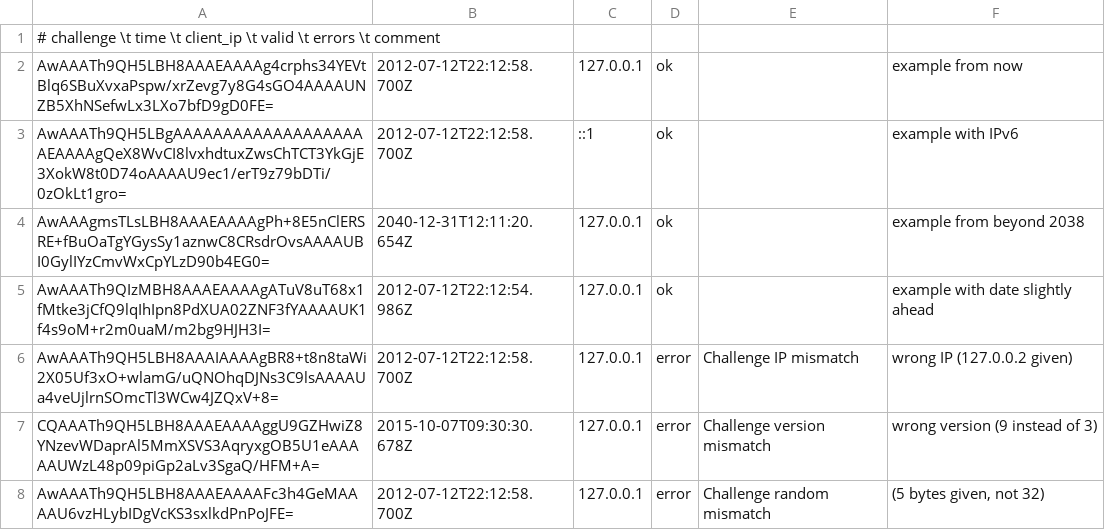
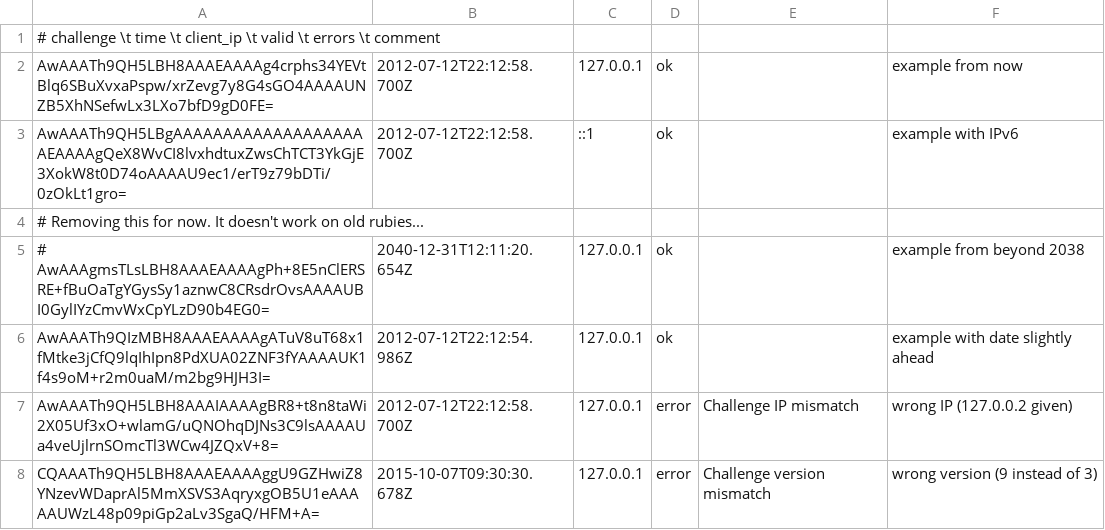
Before and after one commit to octokey/octokey-gem, a TSV file: spec/challenge.tsv, drawn as a sheet; only a part is shown; the shorter side is filled out with more unchanged rows.

Commit message:
Comment out test that's broken on old rubies

```diff
--- a/spec/challenge.tsv
+++ b/spec/challenge.tsv
@@ -3,3 +3,4 @@ AwAAATh9QH5LBH8AAAEAAAAg4crphs34YEVtBlq6SBuXvxaPspw/xrZevg7y8G4sGO4AAAAUNZB5XhNS
 AwAAATh9QH5LBgAAAAAAAAAAAAAAAAAAAAEAAAAgQeX8WvCI8lvxhdtuxZwsChTCT3YkGjE3XokW8t0D74oAAAAU9ec1/erT9z79bDTi/0zOkLt1gro=	2012-07-12T22:12:58.700Z	::1	ok		example with IPv6
-AwAAAgmsTLsLBH8AAAEAAAAgPh+8E5nClERSRE+fBuOaTgYGysSy1aznwC8CRsdrOvsAAAAUBI0GylIYzCmvWxCpYLzD90b4EG0=	2040-12-31T12:11:20.654Z	127.0.0.1	ok		example from beyond 2038
+# Removing this for now. It doesn't work on old rubies...
+# AwAAAgmsTLsLBH8AAAEAAAAgPh+8E5nClERSRE+fBuOaTgYGysSy1aznwC8CRsdrOvsAAAAUBI0GylIYzCmvWxCpYLzD90b4EG0=	2040-12-31T12:11:20.654Z	127.0.0.1	ok		example from beyond 2038
 AwAAATh9QIzMBH8AAAEAAAAgATuV8uT68x1fMtke3jCfQ9lqIhIpn8PdXUA02ZNF3fYAAAAUK1f4s9oM+r2m0uaM/m2bg9HJH3I=	2012-07-12T22:12:54.986Z	127.0.0.1	ok		example with date slightly ahead
```
